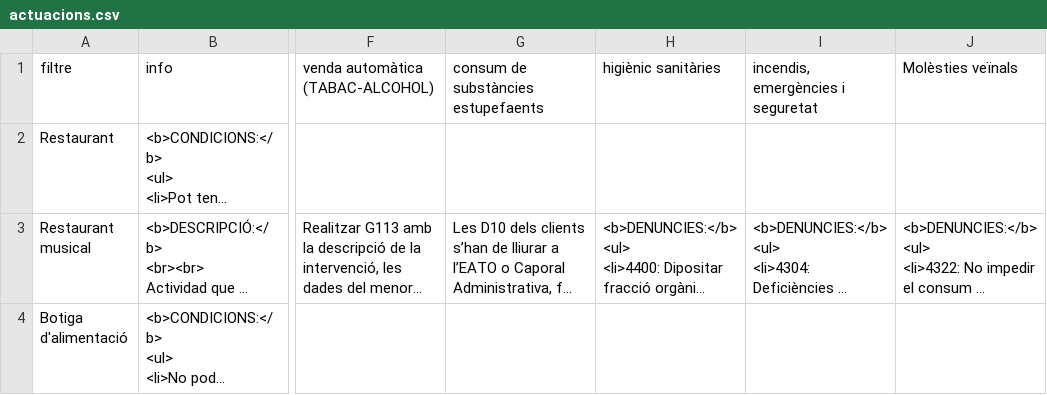
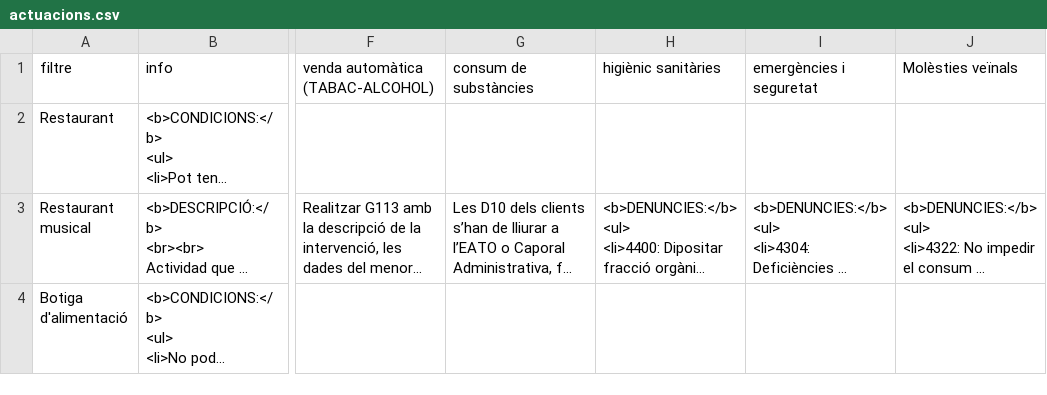
Before and after one commit to zaulin/GUB, a CSV file: actuacions/admin/actuacions.csv, drawn as a sheet; only a part is shown, gaps mark what is left out; long unchanged cells end in …; the diff names each change by its address in the sheet, - before the commit and + after, or states it on an @@ line.

```diff
--- a/actuacions/admin/actuacions.csv
+++ b/actuacions/admin/actuacions.csv
-G1: consum de substàncies estupefaents
+G1: consum de substàncies
-I1: incendis, emergències i seguretat
+I1: emergències i seguretat
```
Also changed, not shown: 1 other file.
